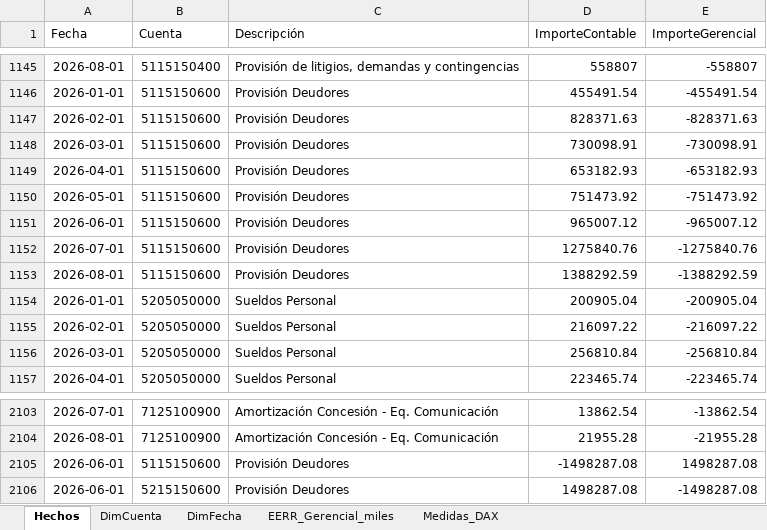
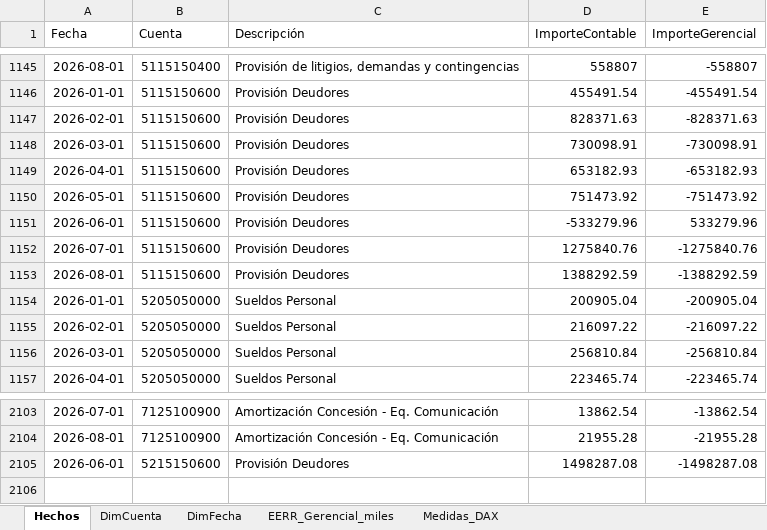
Before and after one commit to francklinalvarado1990-hash/calidda-sox, an Excel workbook: reportes/eeff-gnlc-2026-08/Modelo_PowerBI_GNLC_2026-08.xlsx, sheet Hechos, drawn as a sheet; only a part is shown, gaps mark what is left out; values as stored, in another font and other column widths than the file's, no borders; the diff names each change by its address in the sheet, - before the commit and + after, or states it on an @@ line.

```diff
--- a/reportes/eeff-gnlc-2026-08/Modelo_PowerBI_GNLC_2026-08.xlsx (sheet Hechos)
+++ b/reportes/eeff-gnlc-2026-08/Modelo_PowerBI_GNLC_2026-08.xlsx (sheet Hechos)
-D1151 (ImporteContable): 965007.12
+D1151 (ImporteContable): -533279.96
-E1151 (ImporteGerencial): -965007.12
+E1151 (ImporteGerencial): 533279.96
-row 2105: 2026-06-01 | 5115150600 | Provisión Deudores | -1498287.08 | 1498287.08
```
Also changed, not shown: sheet DimCuenta, reportes/eeff-gnlc-2026-08/fuentes/Homologacion_EEFF_GNLC.xlsx, reportes/eeff-gnlc-2026-08/fuentes/Saldos_GNLC_2026-08.xlsx, 4 other files.
